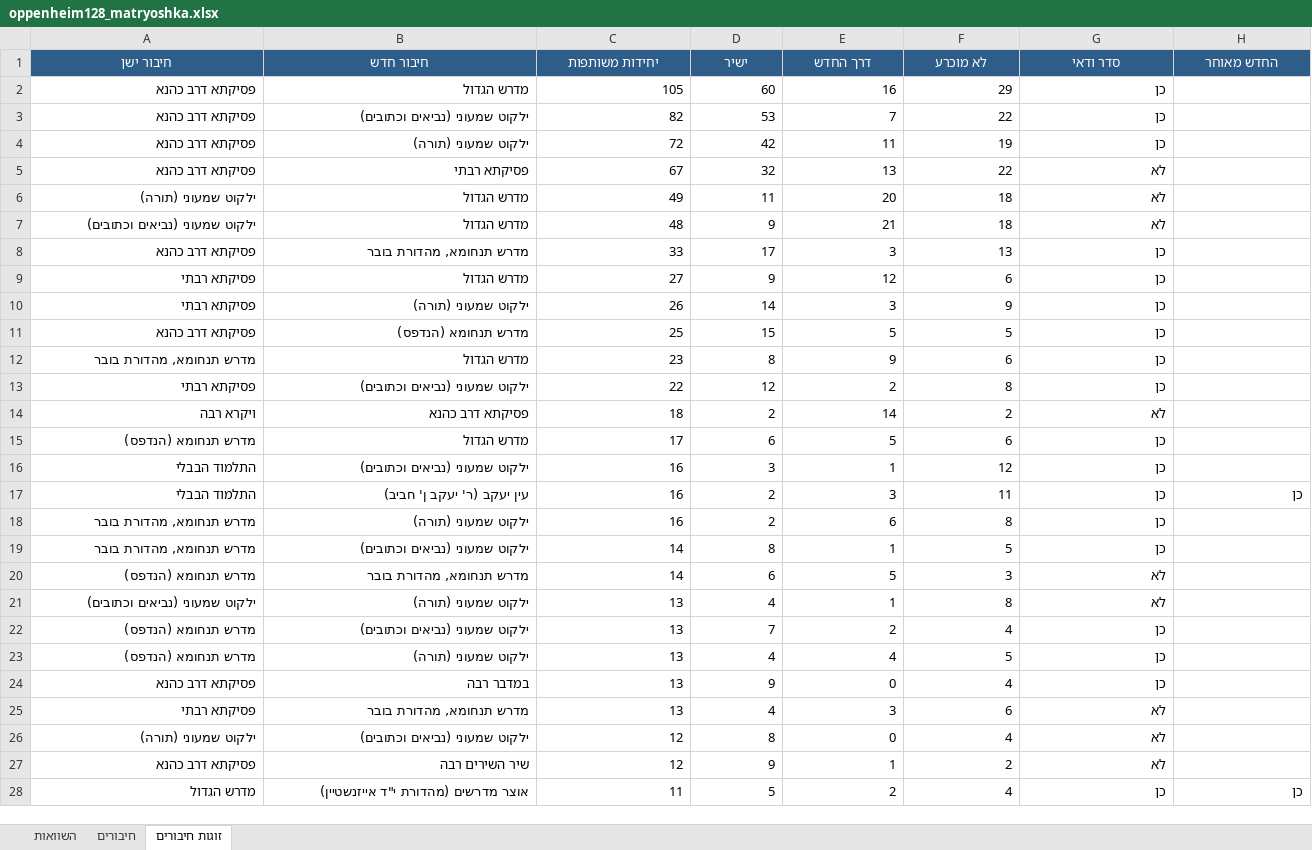
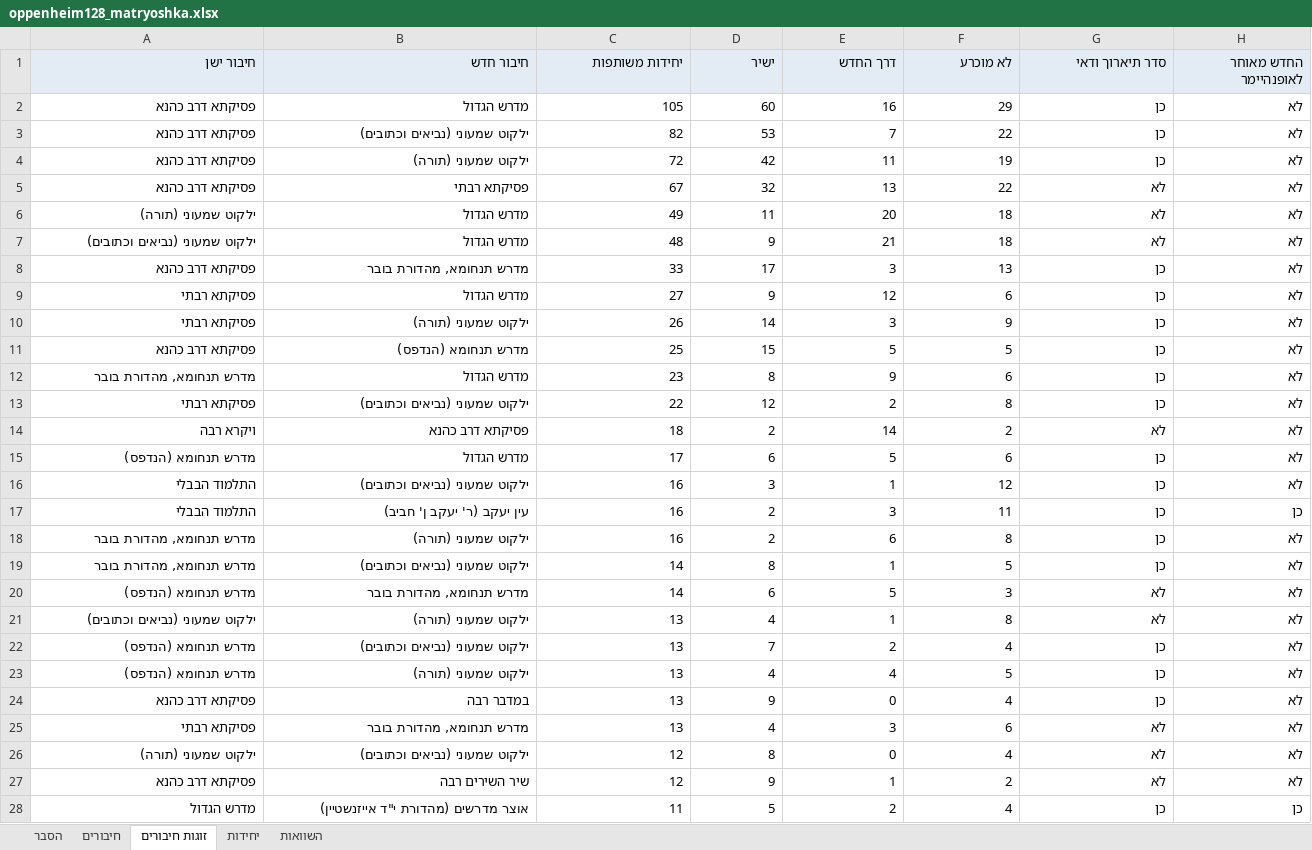
Before and after one commit to Kashi-Noam/Oppenheimer-manuscript-text-reuse-analysis, an Excel workbook: outputs/excel/oppenheim128_matryoshka.xlsx, sheet זוגות חיבורים, drawn as a sheet; only a part is shown; values as stored, in another font and other column widths than the file's, no borders; the diff covers the shown part only; the diff names each change by its address in the sheet, - before the commit and + after, or states it on an @@ line.

```diff
--- a/outputs/excel/oppenheim128_matryoshka.xlsx (sheet זוגות חיבורים)
+++ b/outputs/excel/oppenheim128_matryoshka.xlsx (sheet זוגות חיבורים)
+sheet tab: הסבר
+sheet tab: יחידות
@@ sheet tab order changed: הסבר | חיבורים | זוגות חיבורים | יחידות | השוואות @@
@@ A1:H1 fill: #2F5D8A → #E3ECF5, text colour: #FFFFFF → black, alignment: center → right @@
-G1: סדר ודאי
+G1: סדר תיארוך ודאי
-H1: החדש מאוחר
+H1: החדש מאוחר לאופנהיימר
-H2:H16 (החדש מאוחר לאופנהיימר): (empty)
+H2:H16 (החדש מאוחר לאופנהיימר): לא
-H18:H27 (החדש מאוחר לאופנהיימר): (empty)
+H18:H27 (החדש מאוחר לאופנהיימר): לא
```
Also changed, not shown: 138 edited cells elsewhere in this sheet, sheet השוואות, sheet חיבורים, 9 other files.
